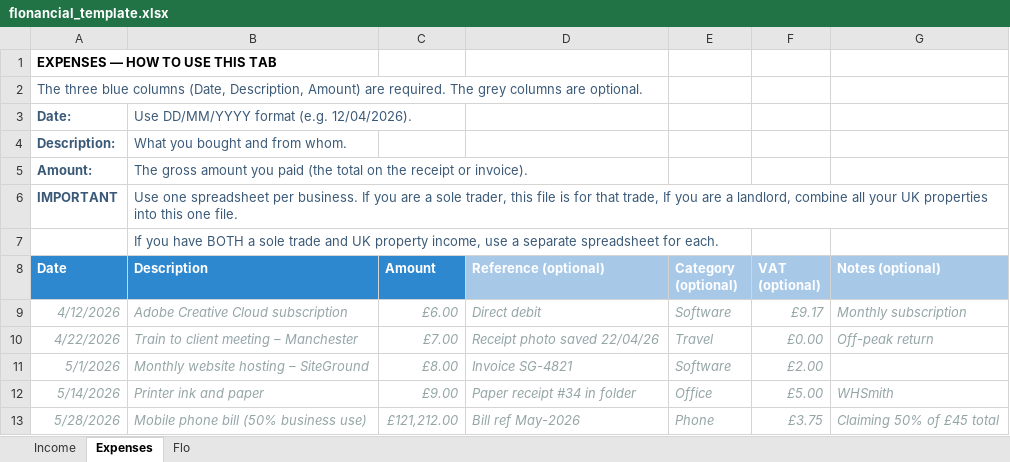
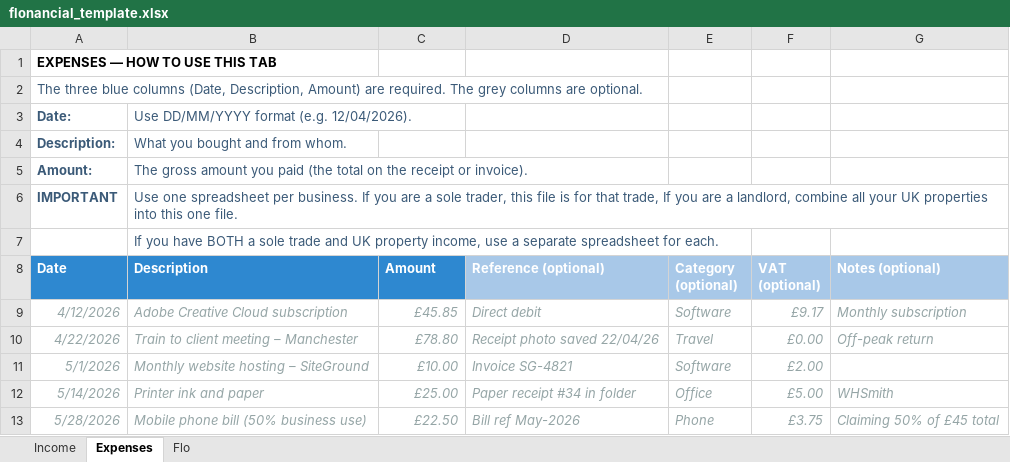
Before and after one commit to faffless/flonancial, an Excel workbook: public/flonancial_template.xlsx, sheet Expenses, drawn as a sheet; values as stored, in another font and other column widths than the file's, no borders; the diff names each change by its address in the sheet, - before the commit and + after, or states it on an @@ line.

```diff
--- a/public/flonancial_template.xlsx (sheet Expenses)
+++ b/public/flonancial_template.xlsx (sheet Expenses)
-C9 (Amount): £6.00
+C9 (Amount): £45.85
-C10 (Amount): £7.00
+C10 (Amount): £78.80
-C11 (Amount): £8.00
+C11 (Amount): £10.00
-C12 (Amount): £9.00
+C12 (Amount): £25.00
-C13 (Amount): £121,212.00
+C13 (Amount): £22.50
```
Also changed, not shown: sheet Income, sheet Flo, 6 other files.
